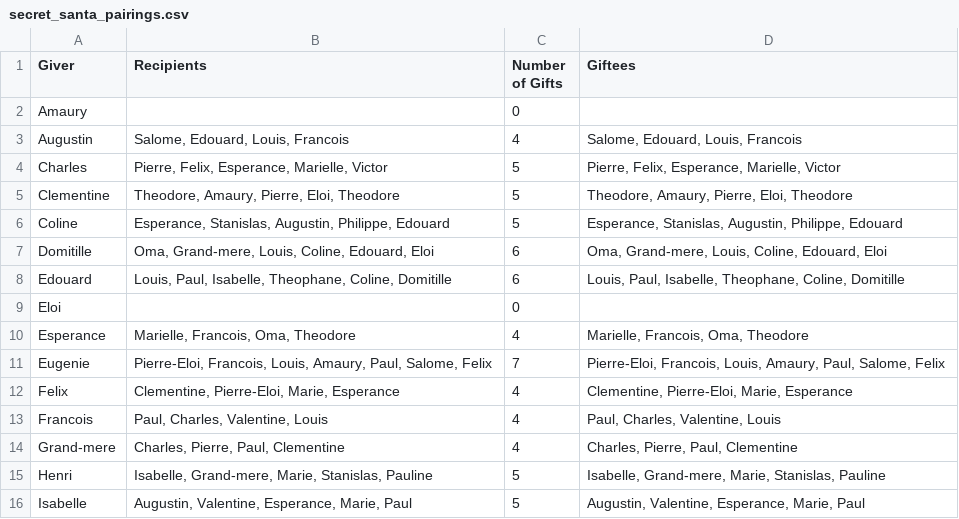
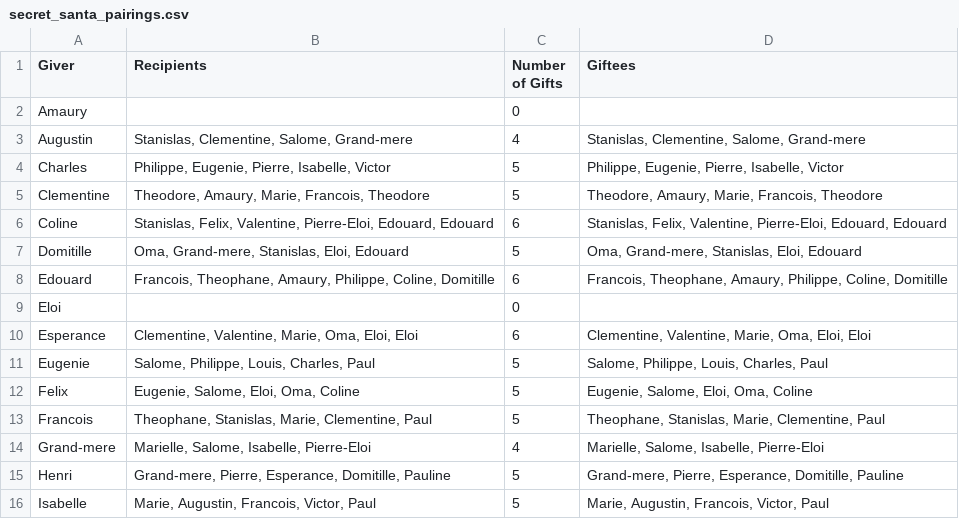
Before and after one commit to vicotr-vicotr/christmas-sorting, a CSV file: results/secret_santa_pairings.csv, drawn as a sheet; only a part is shown; the diff covers the shown part only.

```diff
--- a/results/secret_santa_pairings.csv
+++ b/results/secret_santa_pairings.csv
@@ -2,15 +2,15 @@ Giver,Recipients,Number of Gifts,Giftees
 Amaury,,0,
-Augustin,"Salome, Edouard, Louis, Francois",4,"Salome, Edouard, Louis, Francois"
-Charles,"Pierre, Felix, Esperance, Marielle, Victor",5,"Pierre, Felix, Esperance, Marielle, Victor"
-Clementine,"Theodore, Amaury, Pierre, Eloi, Theodore",5,"Theodore, Amaury, Pierre, Eloi, Theodore"
-Coline,"Esperance, Stanislas, Augustin, Philippe, Edouard",5,"Esperance, Stanislas, Augustin, Philippe, Edouard"
-Domitille,"Oma, Grand-mere, Louis, Coline, Edouard, Eloi",6,"Oma, Grand-mere, Louis, Coline, Edouard, Eloi"
-Edouard,"Louis, Paul, Isabelle, Theophane, Coline, Domitille",6,"Louis, Paul, Isabelle, Theophane, Coline, Domitille"
+Augustin,"Stanislas, Clementine, Salome, Grand-mere",4,"Stanislas, Clementine, Salome, Grand-mere"
+Charles,"Philippe, Eugenie, Pierre, Isabelle, Victor",5,"Philippe, Eugenie, Pierre, Isabelle, Victor"
+Clementine,"Theodore, Amaury, Marie, Francois, Theodore",5,"Theodore, Amaury, Marie, Francois, Theodore"
+Coline,"Stanislas, Felix, Valentine, Pierre-Eloi, Edouard, Edouard",6,"Stanislas, Felix, Valentine, Pierre-Eloi, Edouard, Edouard"
+Domitille,"Oma, Grand-mere, Stanislas, Eloi, Edouard",5,"Oma, Grand-mere, Stanislas, Eloi, Edouard"
+Edouard,"Francois, Theophane, Amaury, Philippe, Coline, Domitille",6,"Francois, Theophane, Amaury, Philippe, Coline, Domitille"
 Eloi,,0,
-Esperance,"Marielle, Francois, Oma, Theodore",4,"Marielle, Francois, Oma, Theodore"
-Eugenie,"Pierre-Eloi, Francois, Louis, Amaury, Paul, Salome, Felix",7,"Pierre-Eloi, Francois, Louis, Amaury, Paul, Salome, Felix"
-Felix,"Clementine, Pierre-Eloi, Marie, Esperance",4,"Clementine, Pierre-Eloi, Marie, Esperance"
-Francois,"Paul, Charles, Valentine, Louis",4,"Paul, Charles, Valentine, Louis"
-Grand-mere,"Charles, Pierre, Paul, Clementine",4,"Charles, Pierre, Paul, Clementine"
-Henri,"Isabelle, Grand-mere, Marie, Stanislas, Pauline",5,"Isabelle, Grand-mere, Marie, Stanislas, Pauline"
-Isabelle,"Augustin, Valentine, Esperance, Marie, Paul",5,"Augustin, Valentine, Esperance, Marie, Paul"
+Esperance,"Clementine, Valentine, Marie, Oma, Eloi, Eloi",6,"Clementine, Valentine, Marie, Oma, Eloi, Eloi"
+Eugenie,"Salome, Philippe, Louis, Charles, Paul",5,"Salome, Philippe, Louis, Charles, Paul"
+Felix,"Eugenie, Salome, Eloi, Oma, Coline",5,"Eugenie, Salome, Eloi, Oma, Coline"
+Francois,"Theophane, Stanislas, Marie, Clementine, Paul",5,"Theophane, Stanislas, Marie, Clementine, Paul"
+Grand-mere,"Marielle, Salome, Isabelle, Pierre-Eloi",4,"Marielle, Salome, Isabelle, Pierre-Eloi"
+Henri,"Grand-mere, Pierre, Esperance, Domitille, Pauline",5,"Grand-mere, Pierre, Esperance, Domitille, Pauline"
+Isabelle,"Marie, Augustin, Francois, Victor, Paul",5,"Marie, Augustin, Francois, Victor, Paul"
```
Also changed, not shown: 27 edited cells elsewhere in this file, results/gift_counts.csv, 1 other file.
